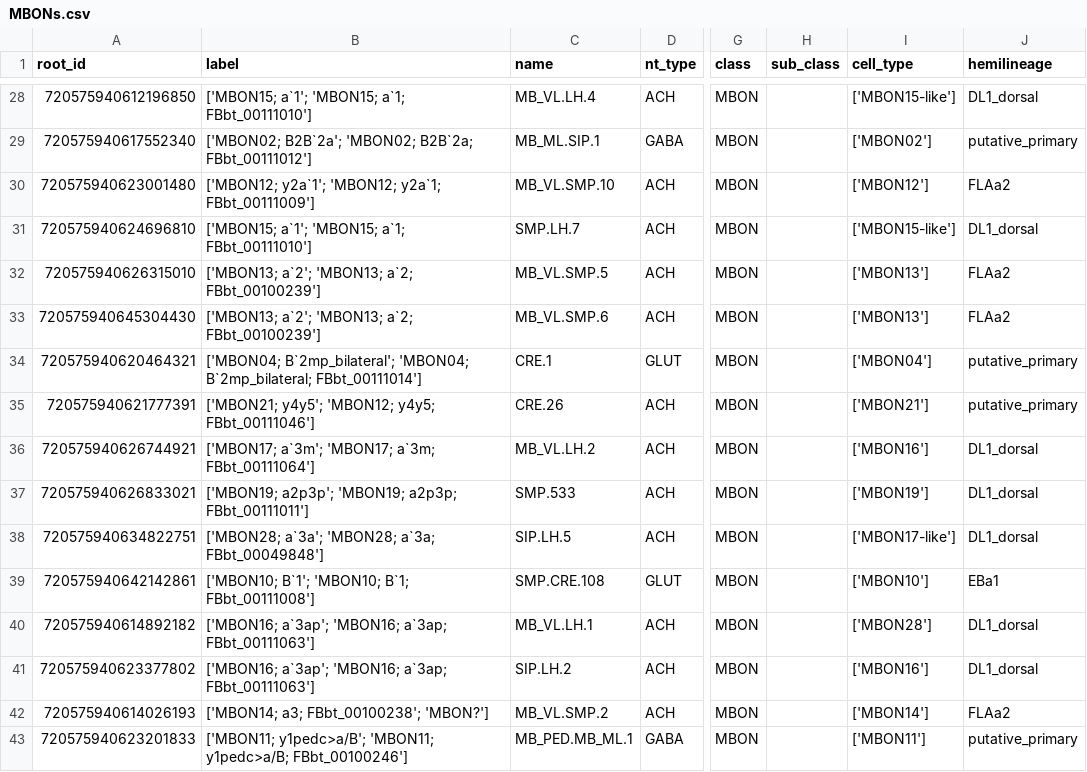
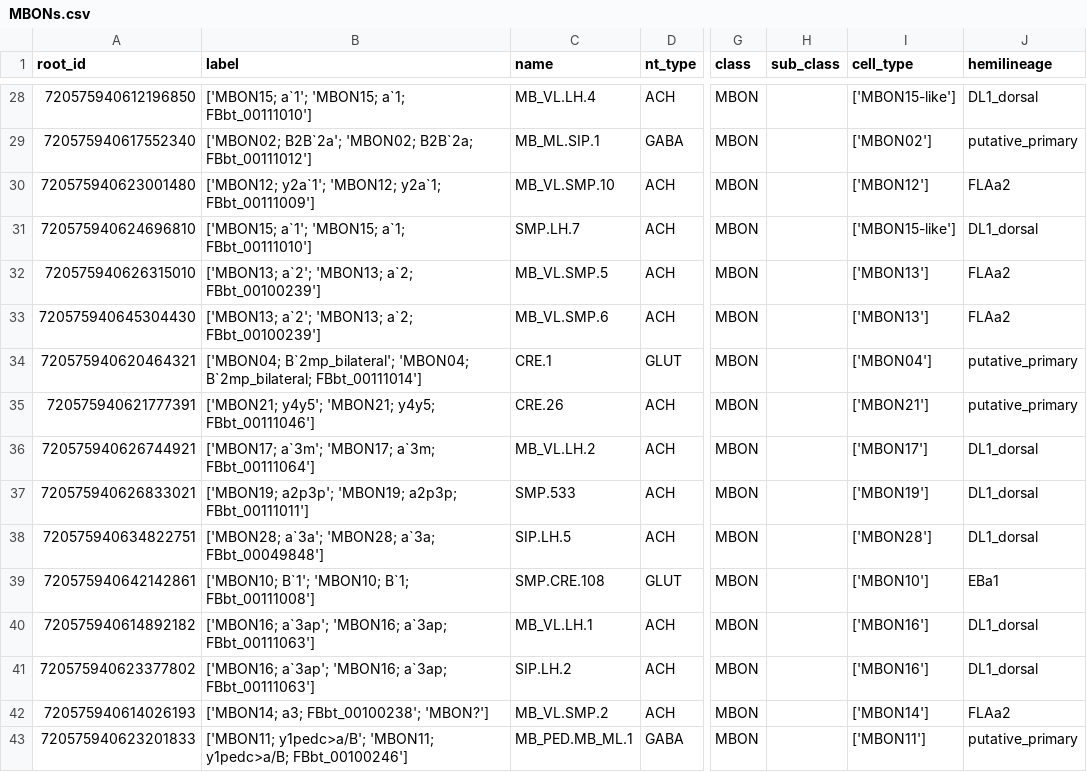
Before and after one commit to uellenberg/fly-brain, a CSV file: data/MBONs.csv, drawn as a sheet; only a part is shown, gaps mark what is left out; the diff names each change by its address in the sheet, - before the commit and + after, or states it on an @@ line.

Commit message:
Fixed what I think are errors in the flywire database

```diff
--- a/data/MBONs.csv
+++ b/data/MBONs.csv
-B35 (label): ['MBON21; y4y5'; 'MBON12; y4y5; FBbt_00111046']
+B35 (label): ['MBON21; y4y5'; 'MBON21; y4y5; FBbt_00111046']
-I36 (cell_type): ['MBON16']
+I36 (cell_type): ['MBON17']
-I38 (cell_type): ['MBON17-like']
+I38 (cell_type): ['MBON28']
-I40 (cell_type): ['MBON28']
+I40 (cell_type): ['MBON16']
```
